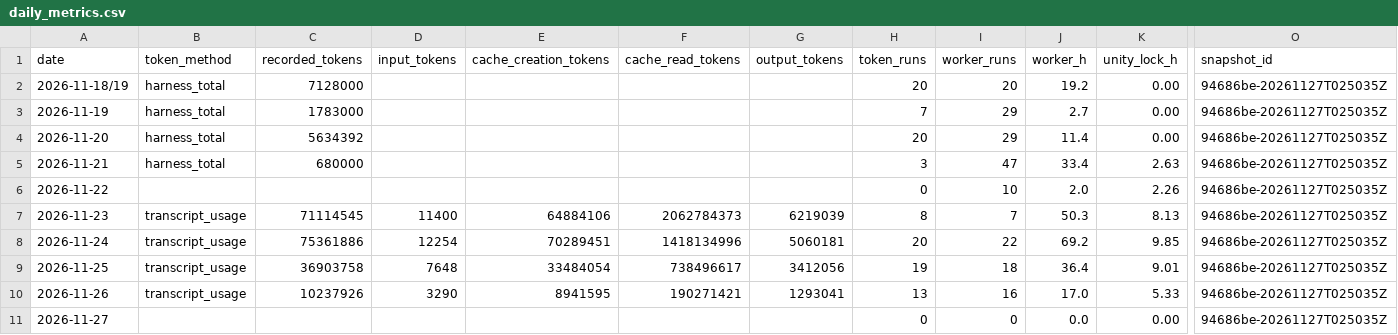
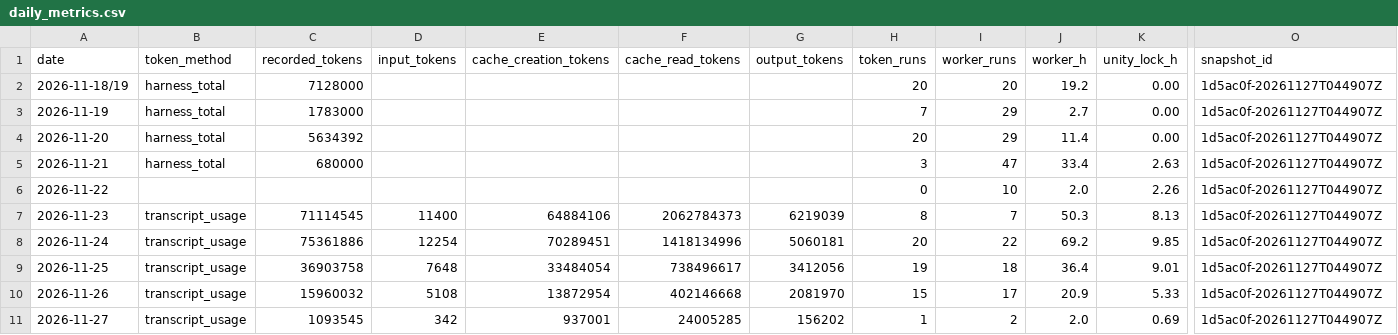
Before and after one commit to ksatriadipo/idle-space-courier-dashboard, a CSV file: data/daily_metrics.csv, drawn as a sheet; only a part is shown, gaps mark what is left out; the diff covers the shown part only; the diff names each change by its address in the sheet, - before the commit and + after, or states it on an @@ line.

```diff
--- a/data/daily_metrics.csv
+++ b/data/daily_metrics.csv
-O2:O11 (snapshot_id): 94686be-20261127T025035Z
+O2:O11 (snapshot_id): 1d5ac0f-20261127T044907Z
-C10 (recorded_tokens): 10237926
+C10 (recorded_tokens): 15960032
-D10 (input_tokens): 3290
+D10 (input_tokens): 5108
-E10 (cache_creation_tokens): 8941595
+E10 (cache_creation_tokens): 13872954
-F10 (cache_read_tokens): 190271421
+F10 (cache_read_tokens): 402146668
-G10 (output_tokens): 1293041
+G10 (output_tokens): 2081970
-H10 (token_runs): 13
+H10 (token_runs): 15
-I10 (worker_runs): 16
+I10 (worker_runs): 17
-J10 (worker_h): 17.0
+J10 (worker_h): 20.9
-B11 (token_method): (empty)
+B11 (token_method): transcript_usage
-C11 (recorded_tokens): (empty)
+C11 (recorded_tokens): 1093545
-D11 (input_tokens): (empty)
+D11 (input_tokens): 342
-E11 (cache_creation_tokens): (empty)
+E11 (cache_creation_tokens): 937001
-F11 (cache_read_tokens): (empty)
+F11 (cache_read_tokens): 24005285
-G11 (output_tokens): (empty)
+G11 (output_tokens): 156202
-H11 (token_runs): 0
+H11 (token_runs): 1
-I11 (worker_runs): 0
+I11 (worker_runs): 2
-J11 (worker_h): 0.0
+J11 (worker_h): 2.0
-K11 (unity_lock_h): 0.00
+K11 (unity_lock_h): 0.69
```
Also changed, not shown: 2 edited cells elsewhere in this file, data/decisions.csv, data/git_sync.csv, 7 other files.
